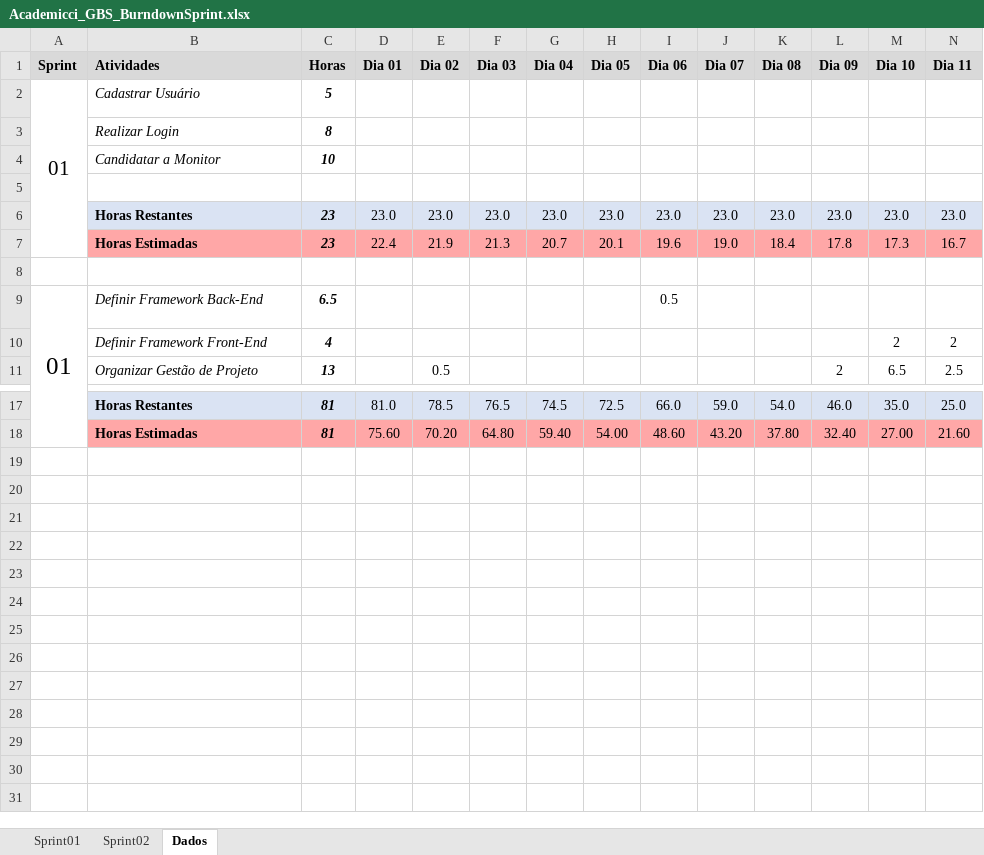
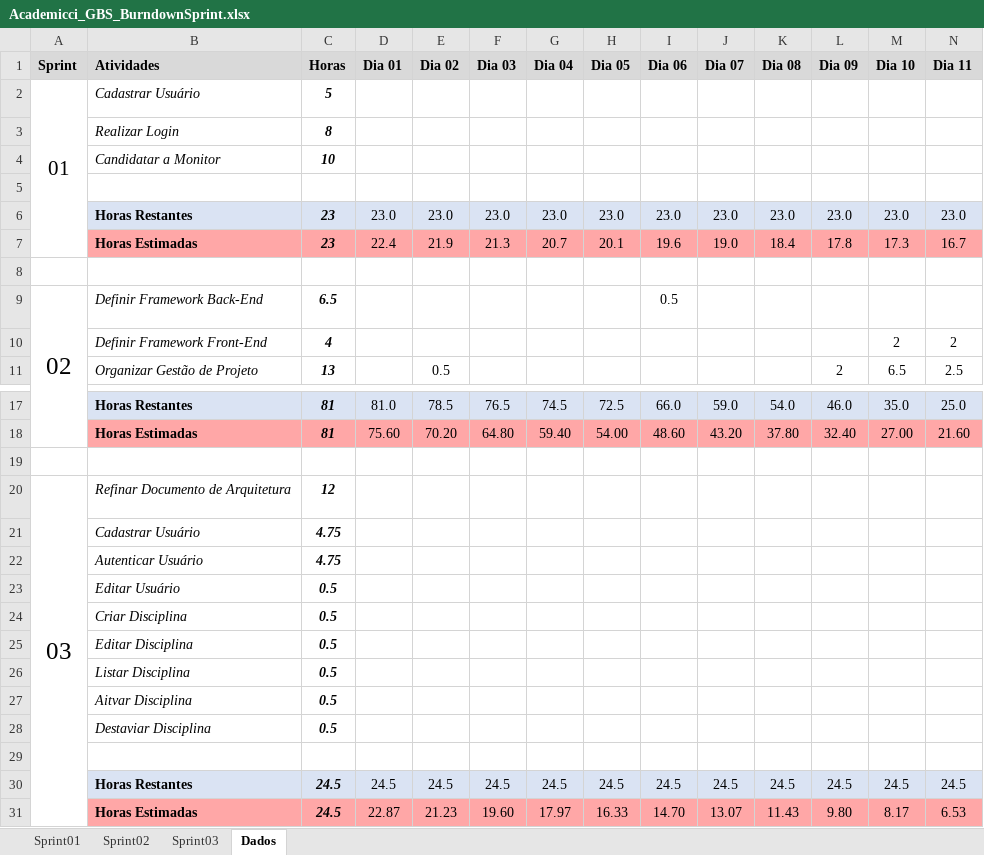
Before and after one commit to Fabrica-de-Software/Academicci_II, an Excel workbook: academicci_documentacao/gerencia_projeto/Academicci_GBS_BurndownSprint.xlsx, sheet Dados, drawn as a sheet; only a part is shown, gaps mark what is left out; values as stored, in another font and other column widths than the file's, no borders; rows hold the shown columns only; the diff names each change by its address in the sheet, - before the commit and + after, or states it on an @@ line.

Commit message:
Atualizacao Burndown do Sprint 03

```diff
--- a/academicci_documentacao/gerencia_projeto/Academicci_GBS_BurndownSprint.xlsx (sheet Dados)
+++ b/academicci_documentacao/gerencia_projeto/Academicci_GBS_BurndownSprint.xlsx (sheet Dados)
+sheet tab: Sprint03
-A9 (Sprint): 01
+A9 (Sprint): 02
+row 19: (empty)
+row 20: 03 | Refinar Documento de Arquitetura | 12
+row 21:  | Cadastrar Usuário | 4.75
+row 22:  | Autenticar Usuário | 4.75
+row 23:  | Editar Usuário | 0.5
+row 24:  | Criar Disciplina | 0.5
+row 25:  | Editar Disciplina | 0.5
+row 26:  | Listar Disciplina | 0.5
+row 27:  | Aitvar Disciplina | 0.5
+row 28:  | Destaviar Disciplina | 0.5
+row 29: (empty)
+row 30:  | Horas Restantes | 24.5 | 24.5 | 24.5 | 24.5 | 24.5 | 24.5 | 24.5 | 24.5 | 24.5 | 24.5 | 24.5 | 24.5
+row 31:  | Horas Estimadas | 24.5 | 22.87 | 21.23 | 19.60 | 17.97 | 16.33 | 14.70 | 13.07 | 11.43 | 9.80 | 8.17 | 6.53
```
Also changed, not shown: charts or pictures.
